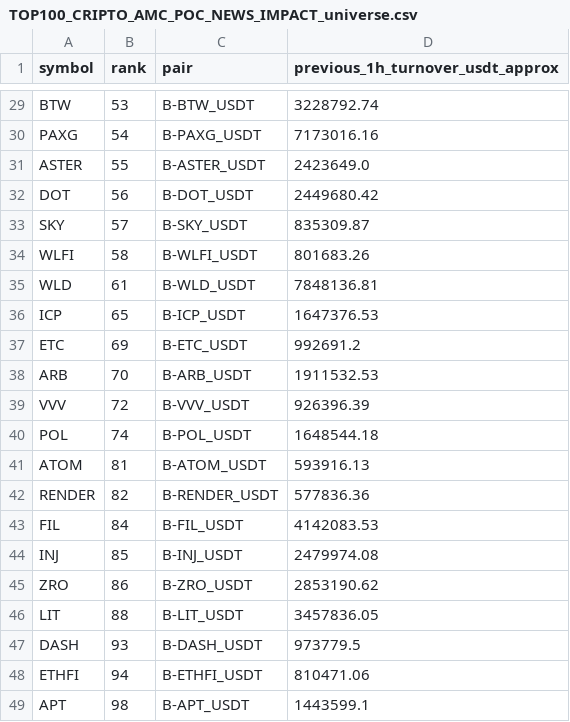
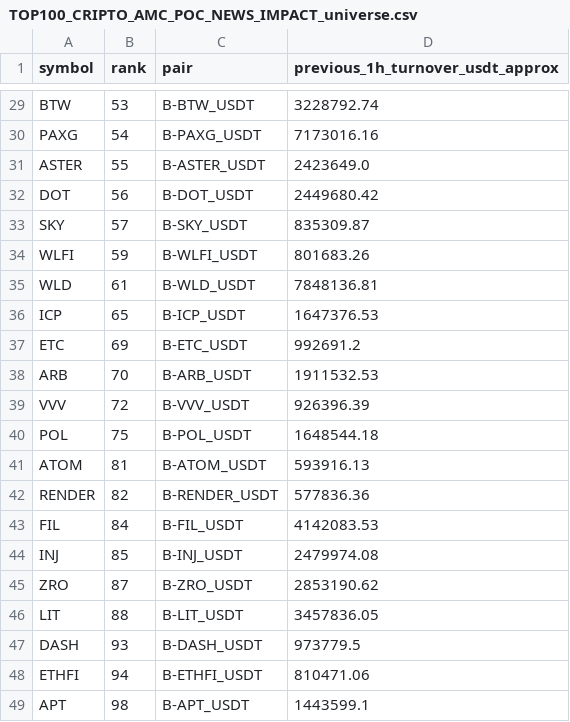
Before and after one commit to jharajesh1210/Guruji, a CSV file: TOP100_CRIPTO_AMC_POC_NEWS_IMPACT_universe.csv, drawn as a sheet; only a part is shown, gaps mark what is left out.

```diff
--- a/TOP100_CRIPTO_AMC_POC_NEWS_IMPACT_universe.csv
+++ b/TOP100_CRIPTO_AMC_POC_NEWS_IMPACT_universe.csv
@@ -33,3 +33,3 @@ DOT,56,B-DOT_USDT,2449680.42
 SKY,57,B-SKY_USDT,835309.87
-WLFI,58,B-WLFI_USDT,801683.26
+WLFI,59,B-WLFI_USDT,801683.26
 WLD,61,B-WLD_USDT,7848136.81
@@ -39,3 +39,3 @@ ARB,70,B-ARB_USDT,1911532.53
 VVV,72,B-VVV_USDT,926396.39
-POL,74,B-POL_USDT,1648544.18
+POL,75,B-POL_USDT,1648544.18
 ATOM,81,B-ATOM_USDT,593916.13
@@ -44,3 +44,3 @@ FIL,84,B-FIL_USDT,4142083.53
 INJ,85,B-INJ_USDT,2479974.08
-ZRO,86,B-ZRO_USDT,2853190.62
+ZRO,87,B-ZRO_USDT,2853190.62
 LIT,88,B-LIT_USDT,3457836.05
```
Also changed, not shown: 1 other file.
